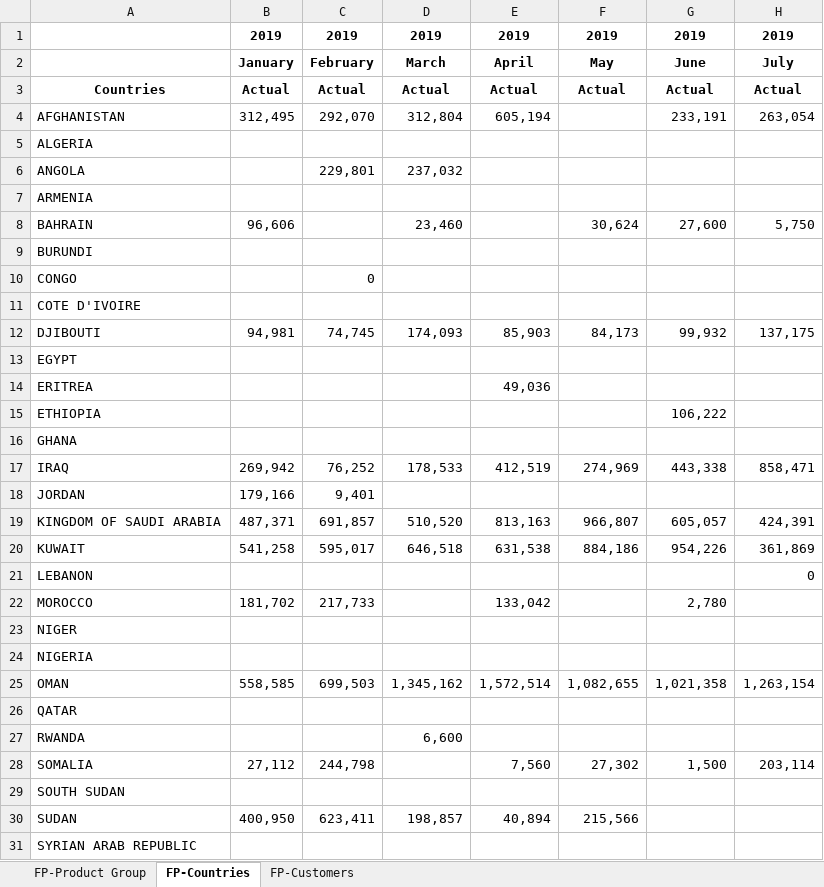
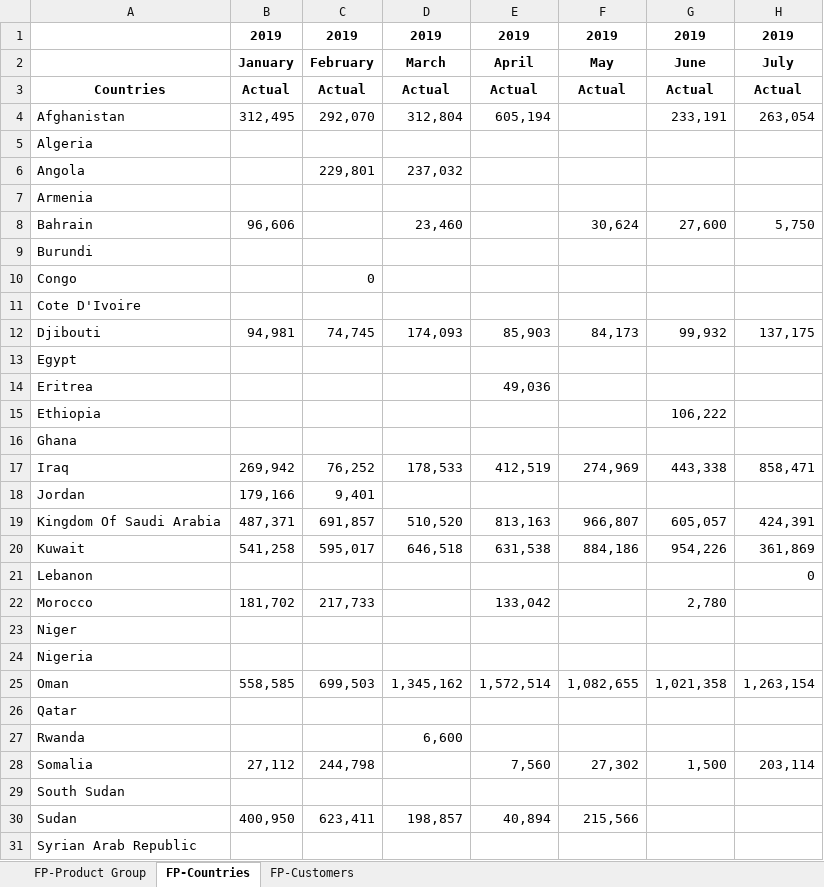
Before and after one commit to camS74/IPDash, an Excel workbook: server/data/Sales.xlsx, sheet FP-Countries, drawn as a sheet; only a part is shown; values as stored, in another font and other column widths than the file's, no borders; the diff covers the shown part only; the diff names each change by its address in the sheet, - before the commit and + after, or states it on an @@ line.

```diff
--- a/server/data/Sales.xlsx (sheet FP-Countries)
+++ b/server/data/Sales.xlsx (sheet FP-Countries)
-A4: AFGHANISTAN
+A4: Afghanistan
-A5: ALGERIA
+A5: Algeria
-A6: ANGOLA
+A6: Angola
-A7: ARMENIA
+A7: Armenia
-A8: BAHRAIN
+A8: Bahrain
-A9: BURUNDI
+A9: Burundi
-A10: CONGO
+A10: Congo
-A11: COTE D'IVOIRE
+A11: Cote D'Ivoire
-A12: DJIBOUTI
+A12: Djibouti
-A13: EGYPT
+A13: Egypt
-A14: ERITREA
+A14: Eritrea
-A15: ETHIOPIA
+A15: Ethiopia
-A16: GHANA
+A16: Ghana
-A17: IRAQ
+A17: Iraq
-A18: JORDAN
+A18: Jordan
-A19: KINGDOM OF SAUDI ARABIA
+A19: Kingdom Of Saudi Arabia
-A20: KUWAIT
+A20: Kuwait
-A21: LEBANON
+A21: Lebanon
-A22: MOROCCO
+A22: Morocco
-A23: NIGER
+A23: Niger
-A24: NIGERIA
+A24: Nigeria
-A25: OMAN
+A25: Oman
-A26: QATAR
+A26: Qatar
-A27: RWANDA
+A27: Rwanda
-A28: SOMALIA
+A28: Somalia
-A29: SOUTH SUDAN
+A29: South Sudan
-A30: SUDAN
+A30: Sudan
-A31: SYRIAN ARAB REPUBLIC
+A31: Syrian Arab Republic
```
Also changed, not shown: 8 edited cells elsewhere in this sheet, 33 other files.
